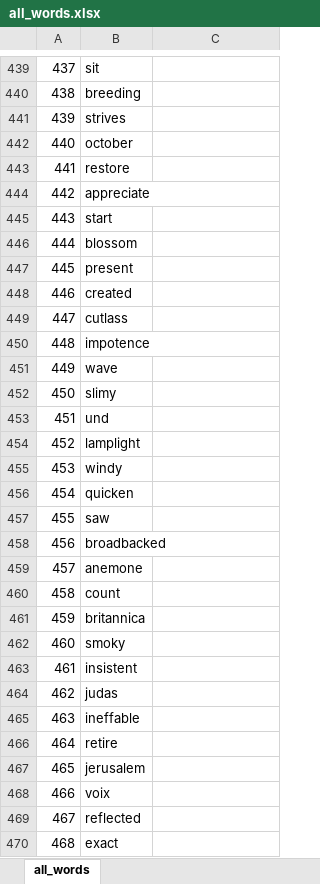
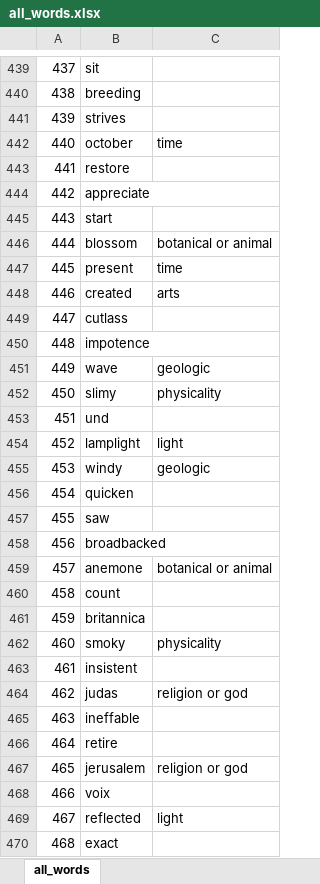
Before and after one commit to laurasher/nlp-poetry, an Excel workbook: all_words.xlsx, sheet all_words, drawn as a sheet; only a part is shown, gaps mark what is left out; values as stored, in another font and other column widths than the file's, no borders; the diff covers the shown part only; the diff names each change by its address in the sheet, - before the commit and + after, or states it on an @@ line.

```diff
--- a/all_words.xlsx (sheet all_words)
+++ b/all_words.xlsx (sheet all_words)
-C442: (empty)
+C442: time
-C446: (empty)
+C446: botanical or animal
-C447: (empty)
+C447: time
-C448: (empty)
+C448: arts
-C451: (empty)
+C451: geologic
-C452: (empty)
+C452: physicality
-C454: (empty)
+C454: light
-C455: (empty)
+C455: geologic
-C459: (empty)
+C459: botanical or animal
-C462: (empty)
+C462: physicality
-C464: (empty)
+C464: religion or god
-C467: (empty)
+C467: religion or god
-C469: (empty)
+C469: light
```
Also changed, not shown: 228 edited cells elsewhere in this sheet, 28 other files.
